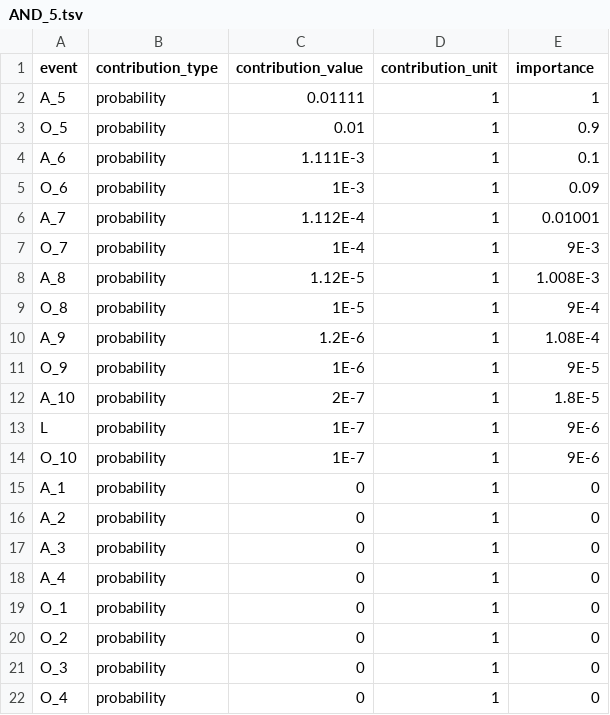
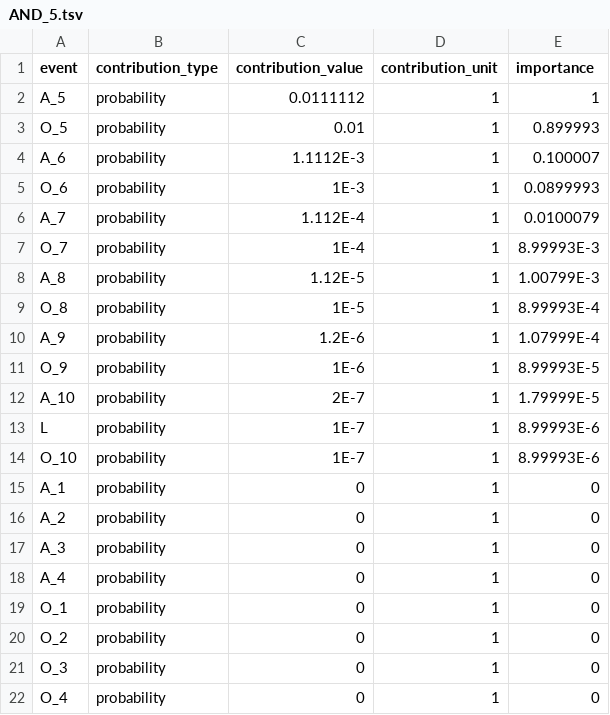
Before and after one commit to yawnoc/sfta, a TSV file: demos/staircase.txt.out/contributions/AND_5.tsv, drawn as a sheet.

```diff
--- a/demos/staircase.txt.out/contributions/AND_5.tsv
+++ b/demos/staircase.txt.out/contributions/AND_5.tsv
@@ -1,15 +1,15 @@
 event	contribution_type	contribution_value	contribution_unit	importance
-A_5	probability	0.01111	1	1
-O_5	probability	0.01	1	0.9
-A_6	probability	1.111E-3	1	0.1
-O_6	probability	1E-3	1	0.09
-A_7	probability	1.112E-4	1	0.01001
-O_7	probability	1E-4	1	9E-3
-A_8	probability	1.12E-5	1	1.008E-3
-O_8	probability	1E-5	1	9E-4
-A_9	probability	1.2E-6	1	1.08E-4
-O_9	probability	1E-6	1	9E-5
-A_10	probability	2E-7	1	1.8E-5
-L	probability	1E-7	1	9E-6
-O_10	probability	1E-7	1	9E-6
+A_5	probability	0.0111112	1	1
+O_5	probability	0.01	1	0.899993
+A_6	probability	1.1112E-3	1	0.100007
+O_6	probability	1E-3	1	0.0899993
+A_7	probability	1.112E-4	1	0.0100079
+O_7	probability	1E-4	1	8.99993E-3
+A_8	probability	1.12E-5	1	1.00799E-3
+O_8	probability	1E-5	1	8.99993E-4
+A_9	probability	1.2E-6	1	1.07999E-4
+O_9	probability	1E-6	1	8.99993E-5
+A_10	probability	2E-7	1	1.79999E-5
+L	probability	1E-7	1	8.99993E-6
+O_10	probability	1E-7	1	8.99993E-6
 A_1	probability	0	1	0
```
Also changed, not shown: demos/staircase.txt.out/contributions/AND_1.tsv, demos/staircase.txt.out/contributions/AND_4.tsv, 18 other files.
